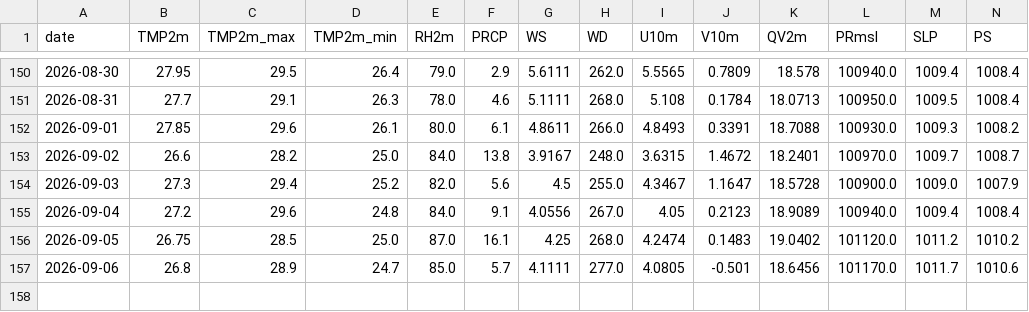
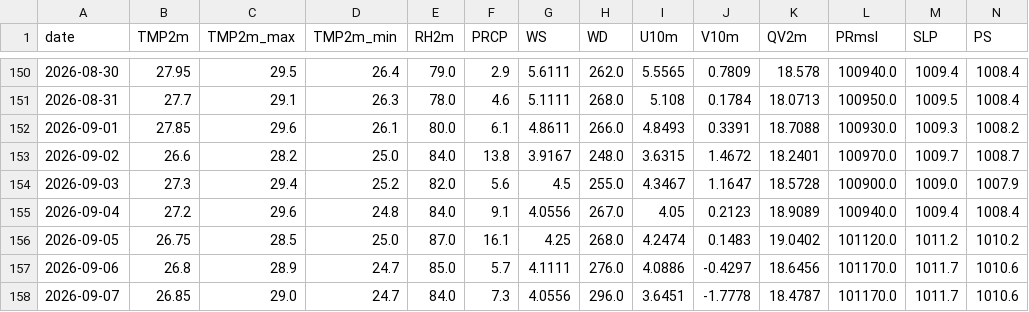
Before and after one commit to souravk03/HQNN-live-multicity, a CSV file: hqnn live pk/data/mumbai/openmeteo_cache.csv, drawn as a sheet; only a part is shown, gaps mark what is left out; rows hold the shown columns only; the diff names each change by its address in the sheet, - before the commit and + after, or states it on an @@ line.

Commit message:
Daily HQNN live cycle — 2026-09-07T22:13:01

```diff
--- a/hqnn live pk/data/mumbai/openmeteo_cache.csv
+++ b/hqnn live pk/data/mumbai/openmeteo_cache.csv
-H157 (WD): 277.0
+H157 (WD): 276.0
-I157 (U10m): 4.0805
+I157 (U10m): 4.0886
-J157 (V10m): -0.501
+J157 (V10m): -0.4297
+row 158: 2026-09-07 | 26.85 | 29.0 | 24.7 | 84.0 | 7.3 | 4.0556 | 296.0 | 3.6451 | -1.7778 | 18.4787 | 101170.0 | 1011.7 | 1010.6
```
Also changed, not shown: hqnn live pk/data/chennai/openmeteo_cache.csv, hqnn live pk/data/delhi/openmeteo_cache.csv, 51 other files.
